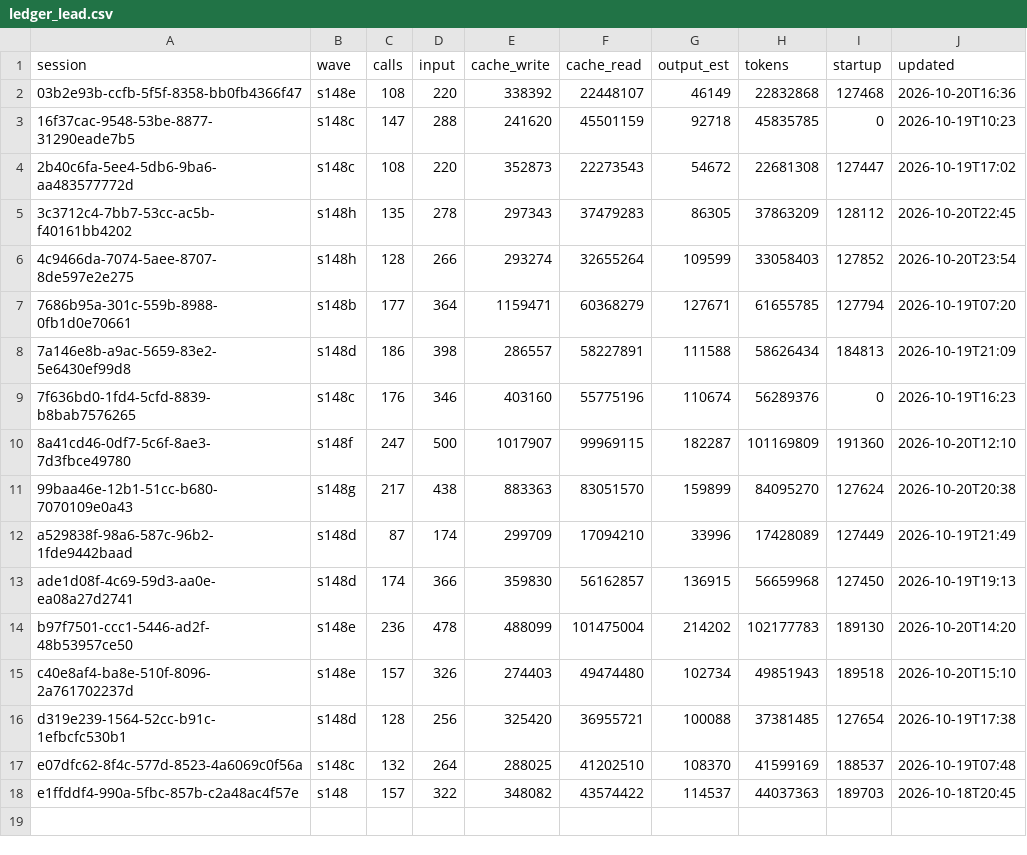
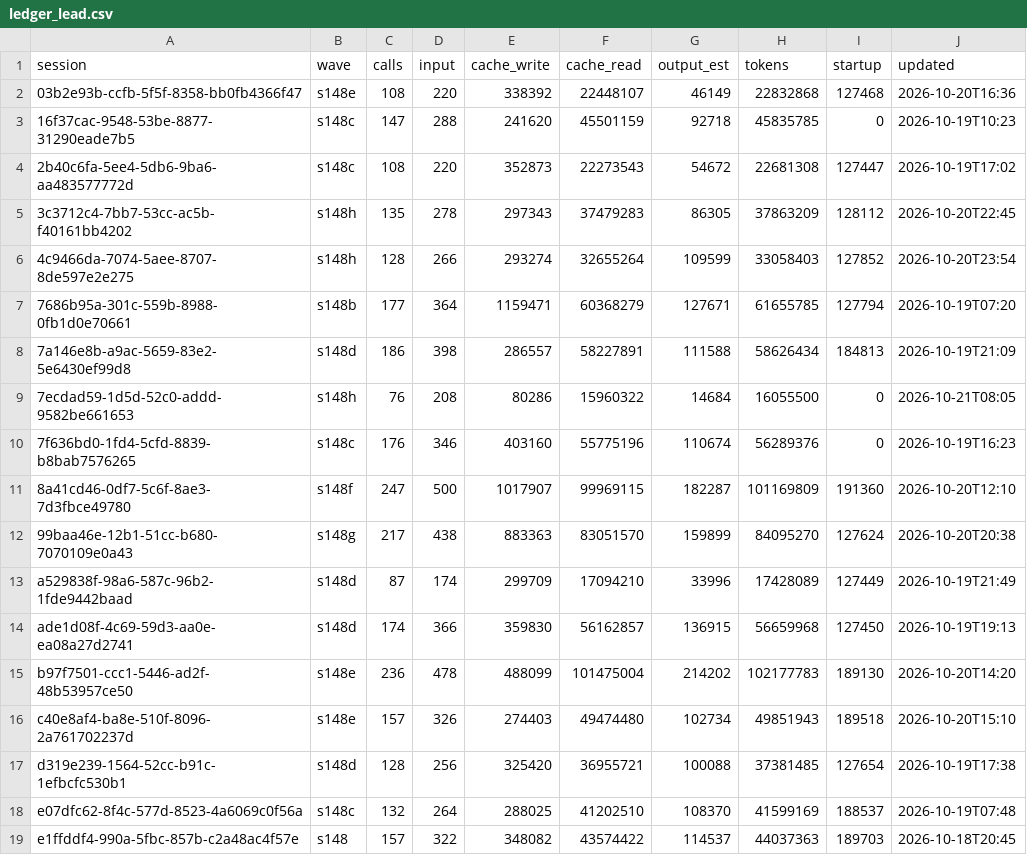
Before and after one commit to DrSaturnn/Step2Haki, a CSV file: workspace/repair/efficiency/ledger_lead.csv, drawn as a sheet.

```diff
--- a/workspace/repair/efficiency/ledger_lead.csv
+++ b/workspace/repair/efficiency/ledger_lead.csv
@@ -8,2 +8,3 @@ session,wave,calls,input,cache_write,cache_read,output_est,tokens,startup,update
 7a146e8b-a9ac-5659-83e2-5e6430ef99d8,s148d,186,398,286557,58227891,111588,58626434,184813,2026-10-19T21:09
+7ecdad59-1d5d-52c0-addd-9582be661653,s148h,76,208,80286,15960322,14684,16055500,0,2026-10-21T08:05
 7f636bd0-1fd4-5cfd-8839-b8bab7576265,s148c,176,346,403160,55775196,110674,56289376,0,2026-10-19T16:23
```
Also changed, not shown: 2 other files.
